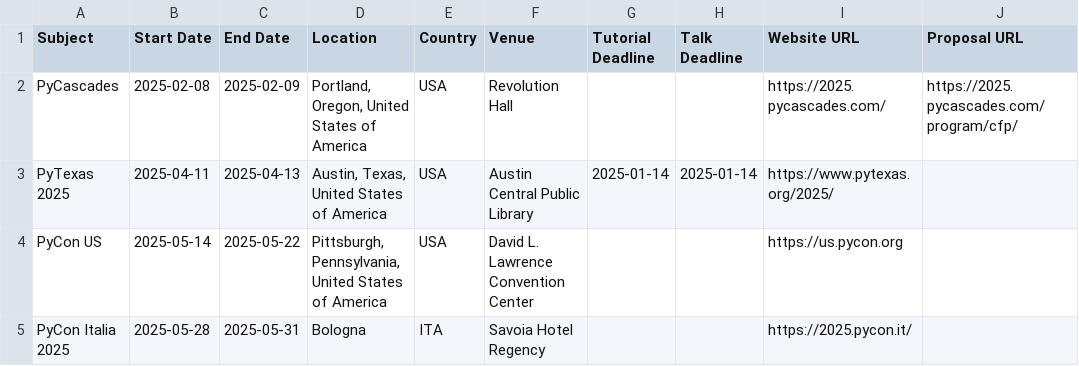
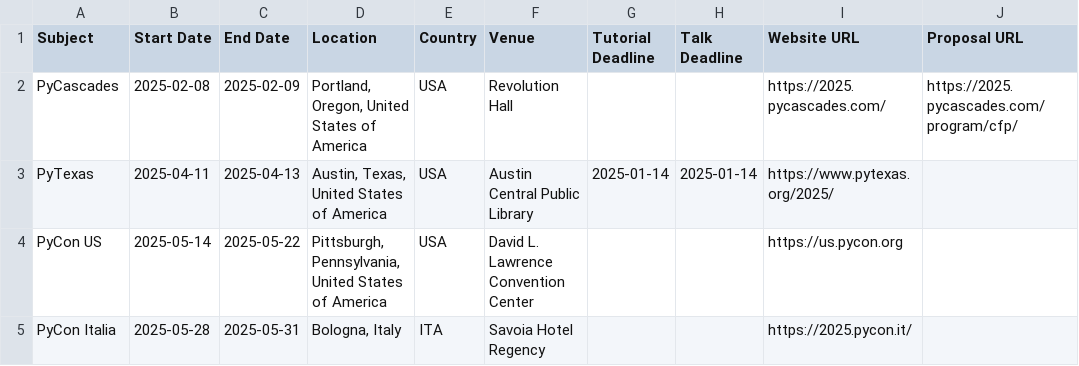
Before and after one commit to python-organizers/conferences, a CSV file: 2025.csv, drawn as a sheet; only a part is shown; the diff names each change by its address in the sheet, - before the commit and + after, or states it on an @@ line.

```diff
--- a/2025.csv
+++ b/2025.csv
-A3 (Subject): PyTexas 2025
+A3 (Subject): PyTexas
-A5 (Subject): PyCon Italia 2025
+A5 (Subject): PyCon Italia
-D5 (Location): Bologna
+D5 (Location): Bologna, Italy
```
Also changed, not shown: 2024.csv.
